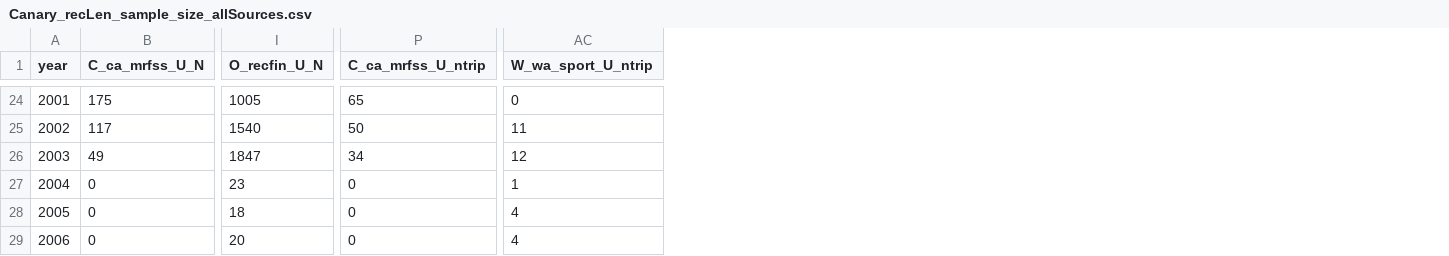
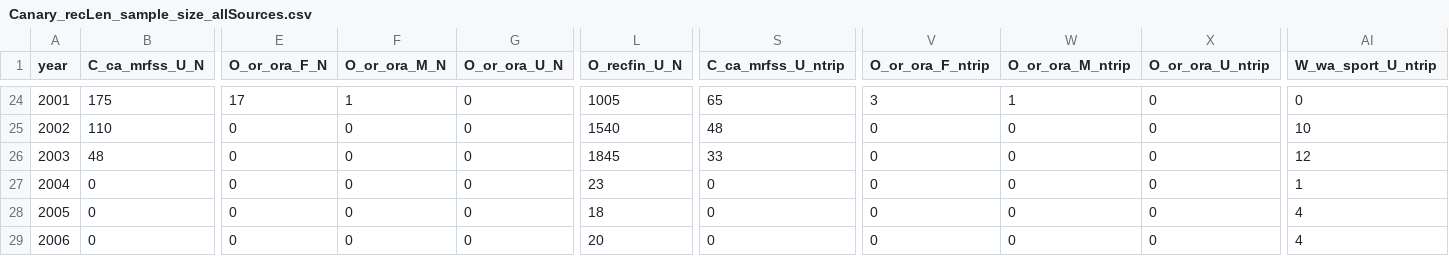
Before and after one commit to pfmc-assessments/canary_2023, a CSV file: data/Canary_recLen_sample_size_allSources.csv, drawn as a sheet; only a part is shown, gaps mark what is left out; addresses are those after the commit; the diff covers the shown part only; the diff names each change by its address in the sheet, - before the commit and + after, or states it on an @@ line.

```diff
--- a/data/Canary_recLen_sample_size_allSources.csv
+++ b/data/Canary_recLen_sample_size_allSources.csv
+column E (O_or_ora_F_N), rows 24-29: 17 | 0 | 0 | 0 | 0 | 0
+column F (O_or_ora_M_N), rows 24-29: 1 | 0 | 0 | 0 | 0 | 0
+column G (O_or_ora_U_N), rows 24-29: all 0
+column V (O_or_ora_F_ntrip), rows 24-29: 3 | 0 | 0 | 0 | 0 | 0
+column W (O_or_ora_M_ntrip), rows 24-29: 1 | 0 | 0 | 0 | 0 | 0
+column X (O_or_ora_U_ntrip), rows 24-29: all 0
-B25 (C_ca_mrfss_U_N): 117
+B25 (C_ca_mrfss_U_N): 110
-S25 (C_ca_mrfss_U_ntrip): 50
+S25 (C_ca_mrfss_U_ntrip): 48
-AI25 (W_wa_sport_U_ntrip): 11
+AI25 (W_wa_sport_U_ntrip): 10
-B26 (C_ca_mrfss_U_N): 49
+B26 (C_ca_mrfss_U_N): 48
-L26 (O_recfin_U_N): 1847
+L26 (O_recfin_U_N): 1845
-S26 (C_ca_mrfss_U_ntrip): 34
+S26 (C_ca_mrfss_U_ntrip): 33
```
Also changed, not shown: 56 edited cells elsewhere in this file, data/forSS/CA_rec_not_expanded_Lcomp12_66_formatted.csv, data/forSS/CA_rec_not_expanded_noDebWV_Lcomp12_66_formatted.csv, 8 other files.
